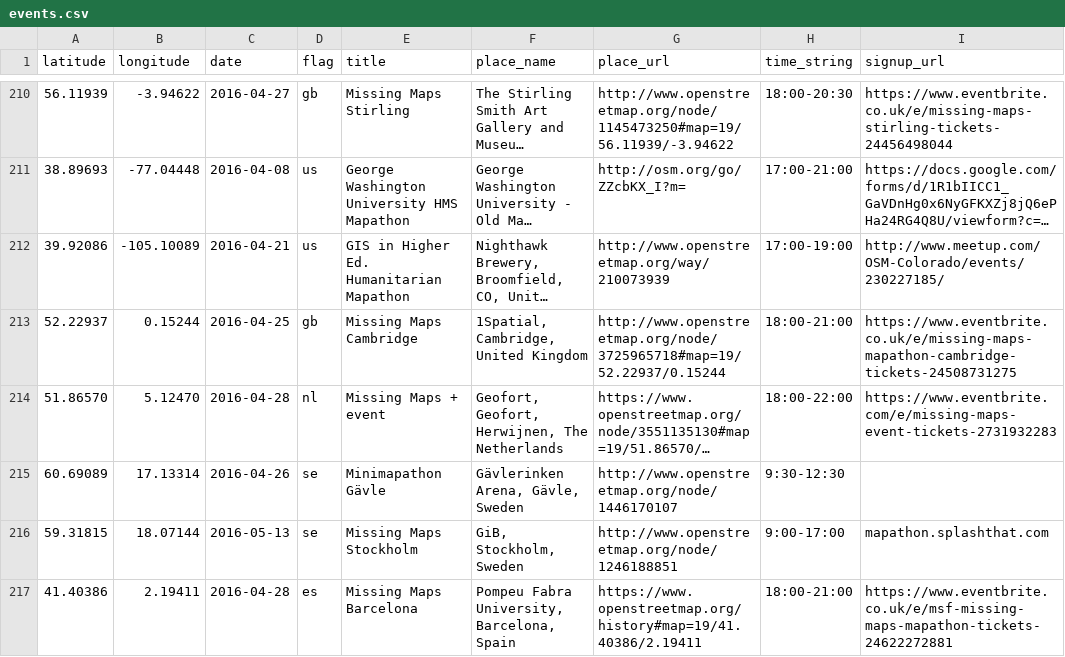
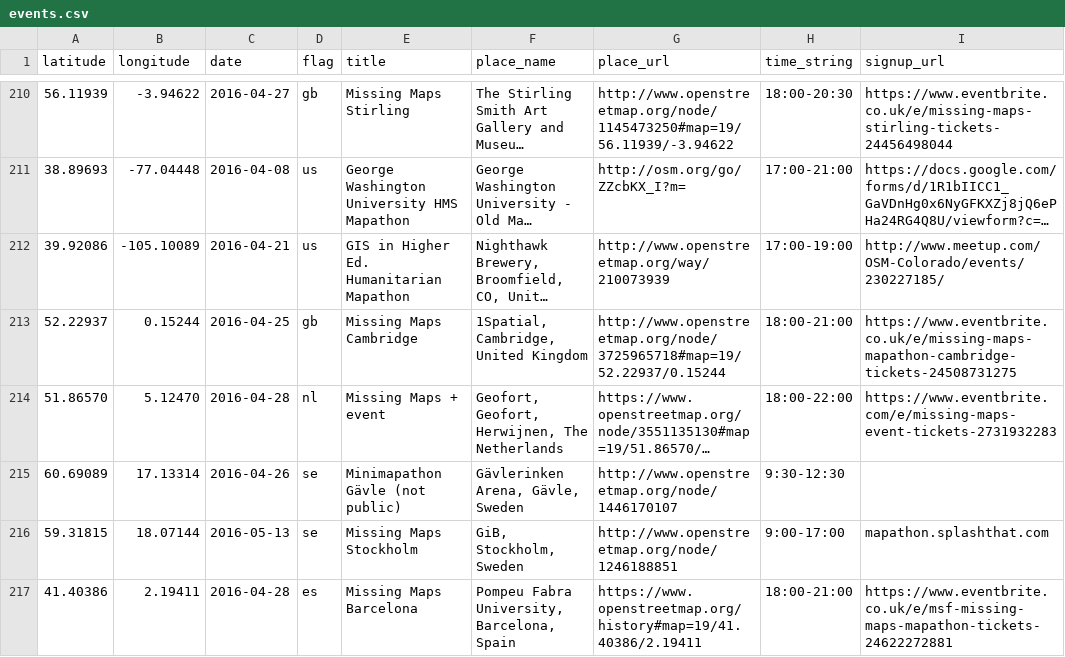
Before and after one commit to MissingMaps/missingmaps.github.io, a CSV file: app/_data/events.csv, drawn as a sheet; only a part is shown, gaps mark what is left out; long unchanged cells end in …; the diff names each change by its address in the sheet, - before the commit and + after, or states it on an @@ line.

Commit message:
Update events.csv

```diff
--- a/app/_data/events.csv
+++ b/app/_data/events.csv
-E215 (title): Minimapathon Gävle
+E215 (title): Minimapathon Gävle (not public)
```
